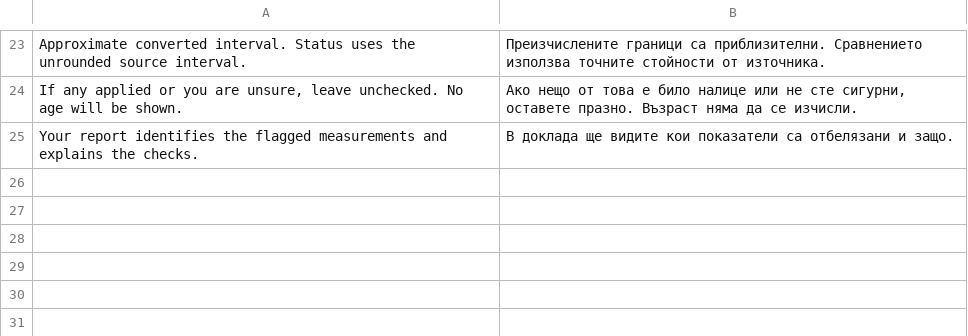
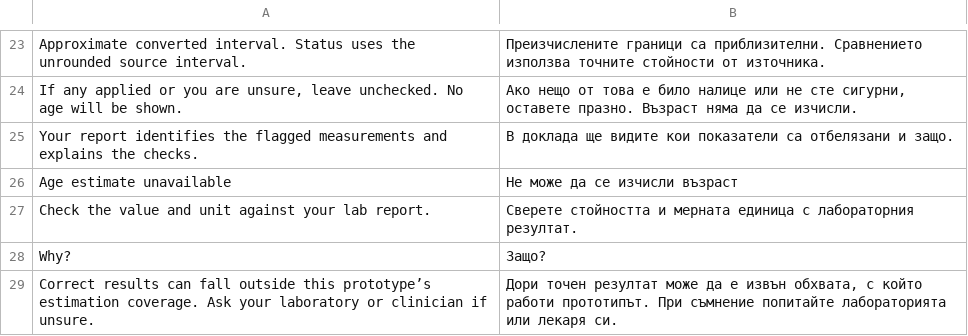
Before and after one commit to georgi-cole/geneticage, a TSV file: design/localization/bg-lab-safety.tsv, drawn as a sheet; only a part is shown, gaps mark what is left out.

Commit message:
Refine the genetic signature and shorten coverage feedback

```diff
--- a/design/localization/bg-lab-safety.tsv
+++ b/design/localization/bg-lab-safety.tsv
@@ -25 +25,5 @@ If any applied or you are unsure, leave unchecked. No age will be shown.	Ако
 Your report identifies the flagged measurements and explains the checks.	В доклада ще видите кои показатели са отбелязани и защо.
+Age estimate unavailable	Не може да се изчисли възраст
+Check the value and unit against your lab report.	Сверете стойността и мерната единица с лабораторния резултат.
+Why?	Защо?
+Correct results can fall outside this prototype’s estimation coverage. Ask your laboratory or clinician if unsure.	Дори точен резултат може да е извън обхвата, с който работи прототипът. При съмнение попитайте лабораторията или лекаря си.
```
Also changed, not shown: 6 other files.
